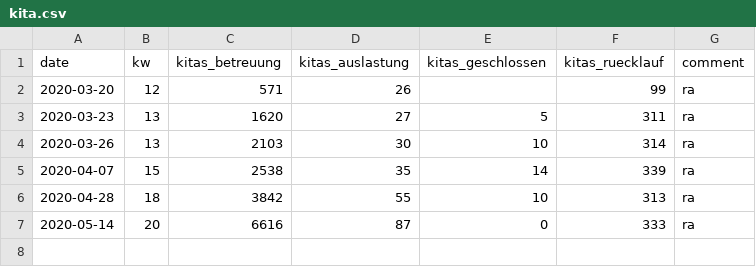
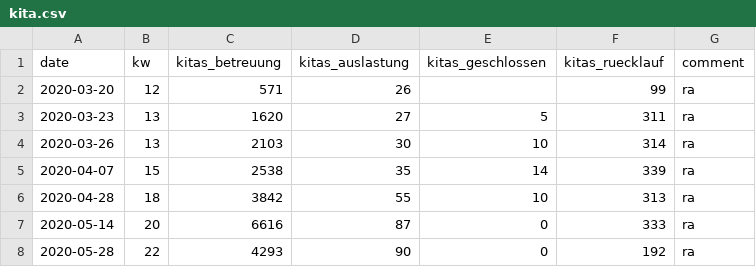
Before and after one commit to bildungsmonitoringZH/covid19_ajb, a CSV file: data/kita.csv, drawn as a sheet.

Commit message:
Update kita.csv

```diff
--- a/data/kita.csv
+++ b/data/kita.csv
@@ -7 +7,2 @@
 "2020-05-14",20,6616,87,0,333,"ra"
+"2020-05-28",22,4293,90,0,192,"ra"
```
